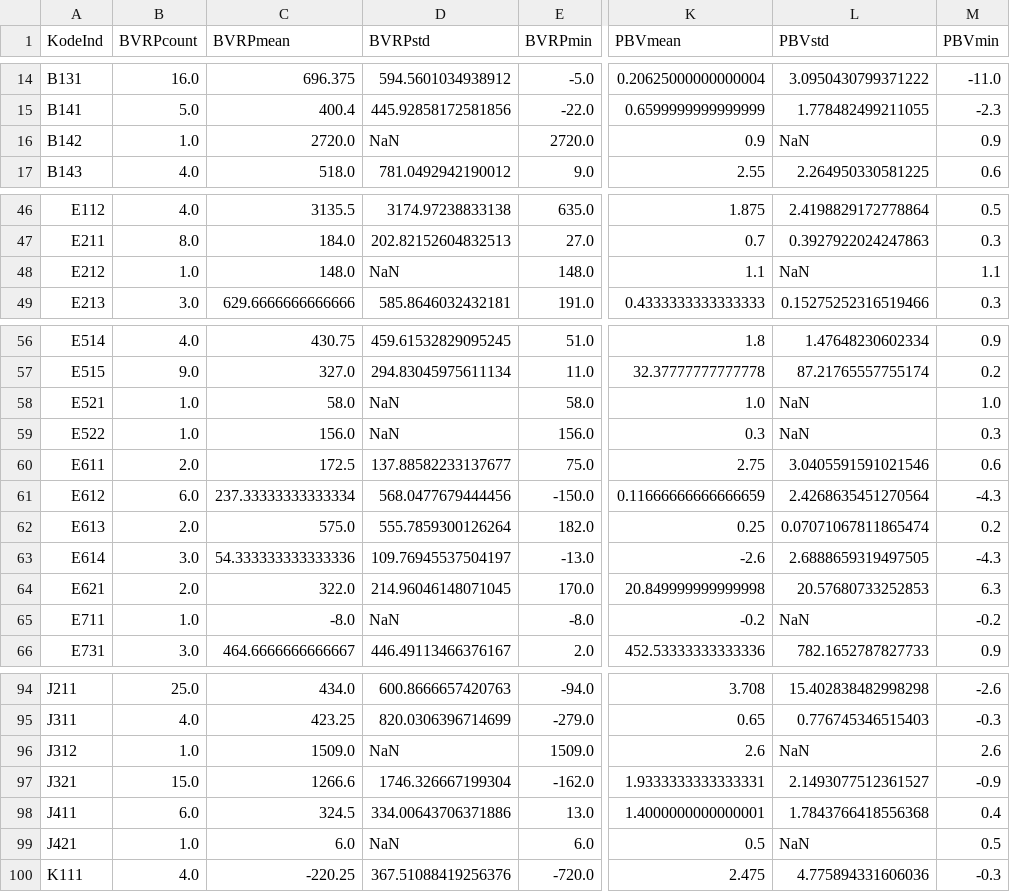
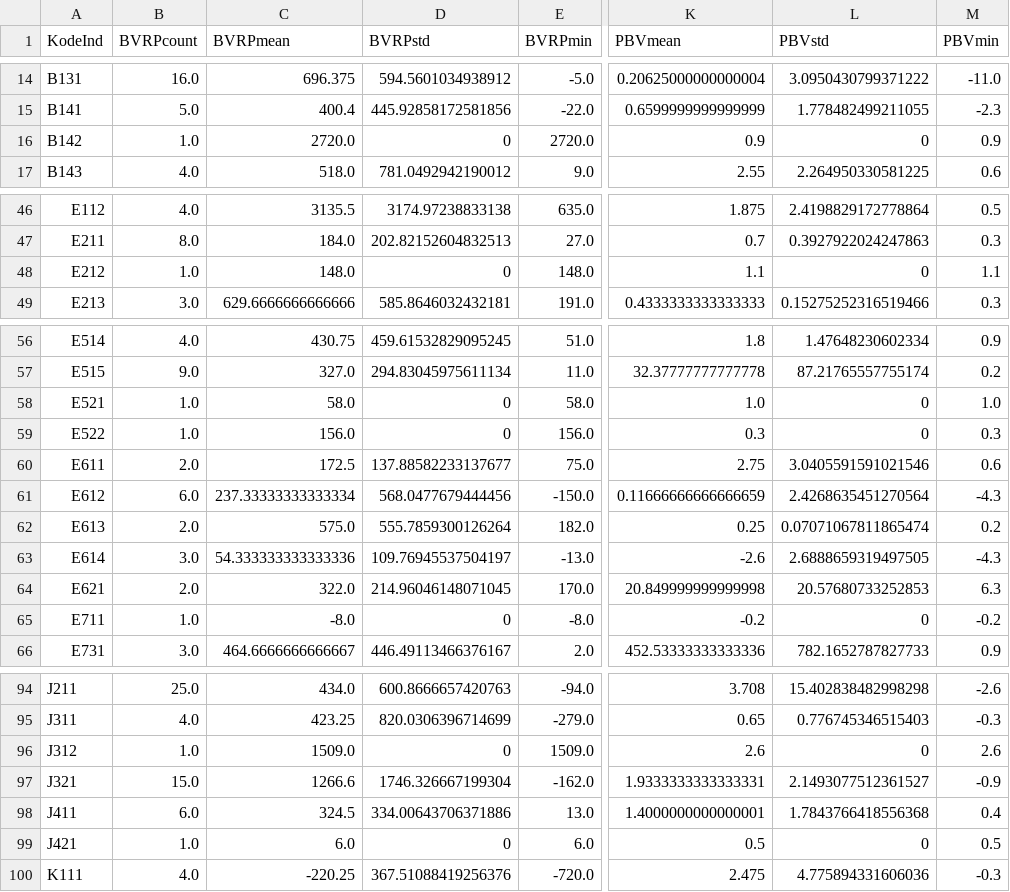
Before and after one commit to nausya/sahamku, a CSV file: minmax-bv.csv, drawn as a sheet; only a part is shown, gaps mark what is left out; the diff covers the shown part only; the diff names each change by its address in the sheet, - before the commit and + after, or states it on an @@ line.

```diff
--- a/minmax-bv.csv
+++ b/minmax-bv.csv
-D16 (BVRPstd): NaN
+D16 (BVRPstd): 0
-L16 (PBVstd): NaN
+L16 (PBVstd): 0
-D48 (BVRPstd): NaN
+D48 (BVRPstd): 0
-L48 (PBVstd): NaN
+L48 (PBVstd): 0
-D58:D59 (BVRPstd): NaN
+D58:D59 (BVRPstd): 0
-L58:L59 (PBVstd): NaN
+L58:L59 (PBVstd): 0
-D65 (BVRPstd): NaN
+D65 (BVRPstd): 0
-L65 (PBVstd): NaN
+L65 (PBVstd): 0
-D96 (BVRPstd): NaN
+D96 (BVRPstd): 0
-L96 (PBVstd): NaN
+L96 (PBVstd): 0
-D99 (BVRPstd): NaN
+D99 (BVRPstd): 0
-L99 (PBVstd): NaN
+L99 (PBVstd): 0
```
Also changed, not shown: 18 edited cells elsewhere in this file.
